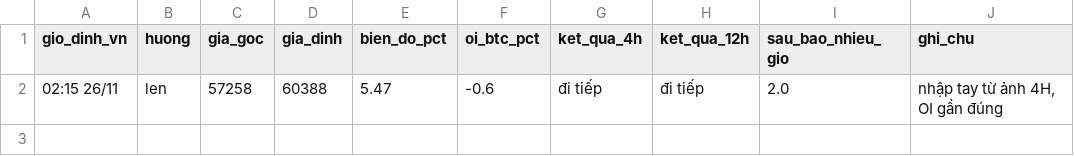
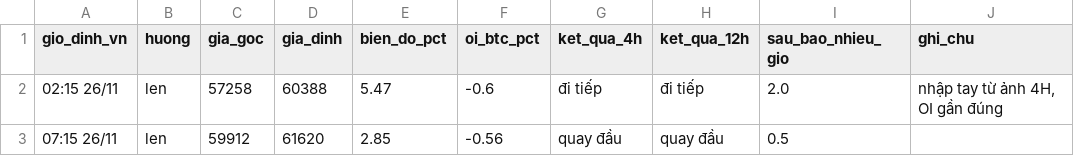
Before and after one commit to ngocdung210482-cloud/hop-signal, a CSV file: nhat_ky_squeeze.csv, drawn as a sheet; the diff names each change by its address in the sheet, - before the commit and + after, or states it on an @@ line.

```diff
--- a/nhat_ky_squeeze.csv
+++ b/nhat_ky_squeeze.csv
+row 3: 07:15 26/11 | len | 59912 | 61620 | 2.85 | -0.56 | quay đầu | quay đầu | 0.5
```
Also changed, not shown: nhat_ky_bo_loc.csv, nhat_ky_tin_hieu.csv, 1 other file.
